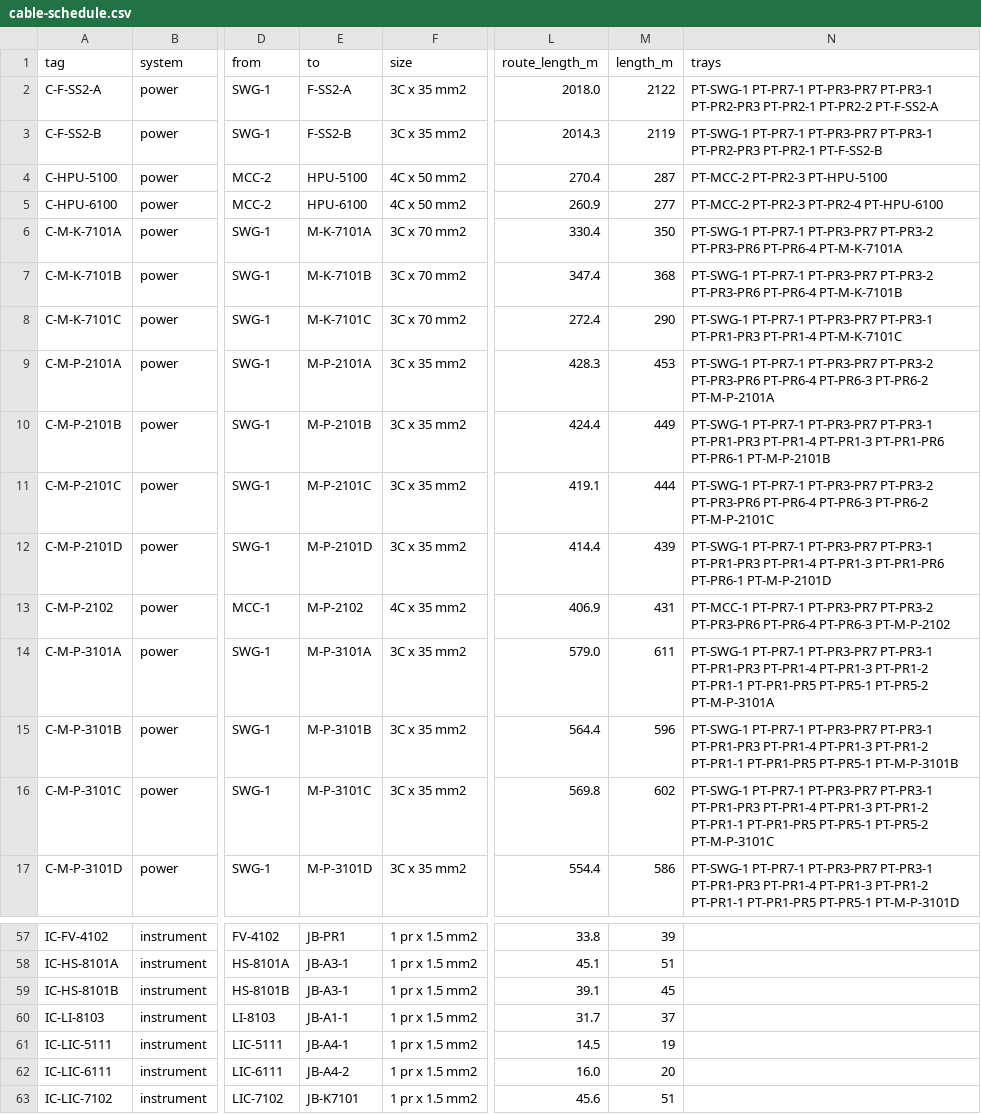
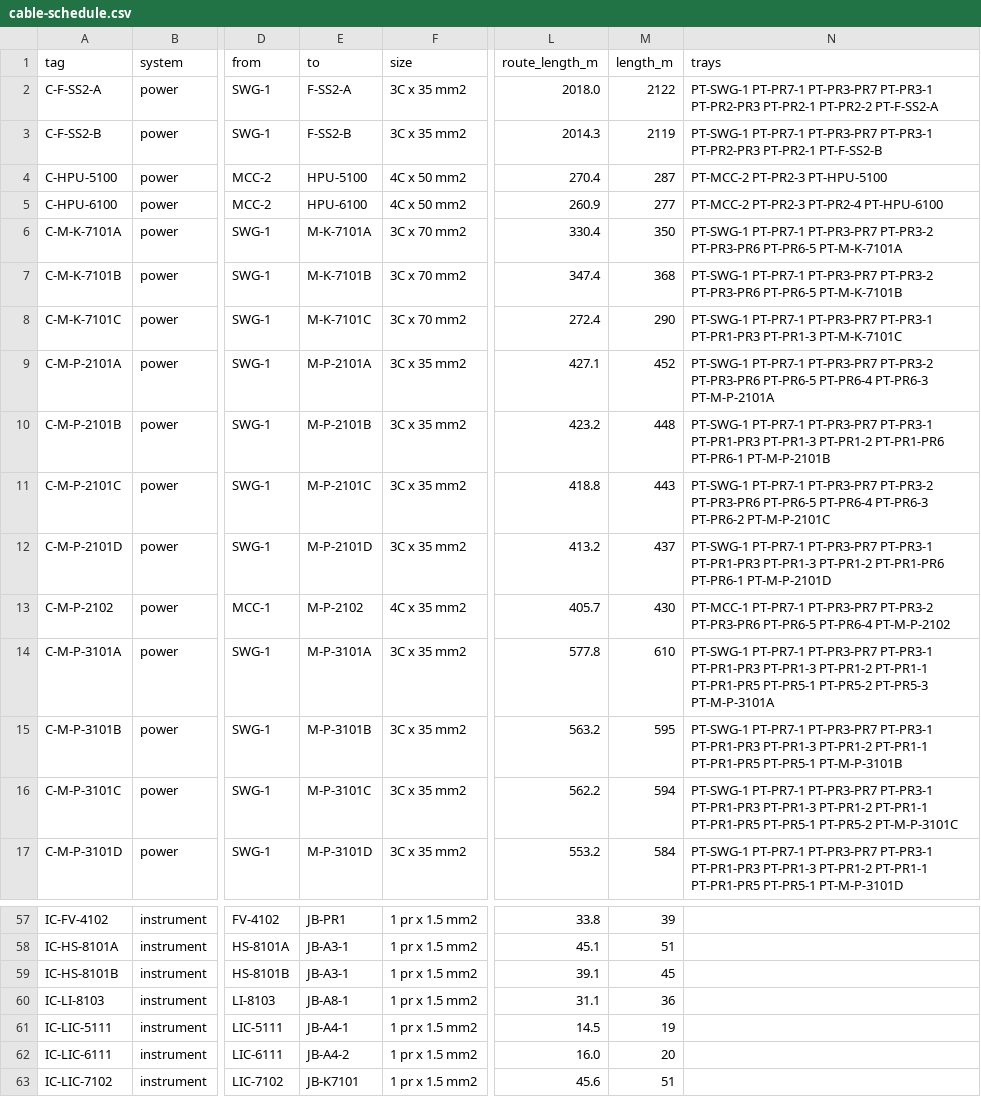
Before and after one commit to ChemE-as-Code/process-library, a CSV file: processes/lng-terminal-1/electrical/cable-schedule.csv, drawn as a sheet; only a part is shown, gaps mark what is left out; the diff covers the shown part only; the diff names each change by its address in the sheet, - before the commit and + after, or states it on an @@ line.

```diff
--- a/processes/lng-terminal-1/electrical/cable-schedule.csv
+++ b/processes/lng-terminal-1/electrical/cable-schedule.csv
-N6 (trays): …PT-PR3-2 PT-PR3-PR6 PT-PR6-4 PT-M-K-7101A
+N6 (trays): …PT-PR3-2 PT-PR3-PR6 PT-PR6-5 PT-M-K-7101A
-N7 (trays): …PT-PR3-2 PT-PR3-PR6 PT-PR6-4 PT-M-K-7101B
+N7 (trays): …PT-PR3-2 PT-PR3-PR6 PT-PR6-5 PT-M-K-7101B
-N8 (trays): …PT-PR3-1 PT-PR1-PR3 PT-PR1-4 PT-M-K-7101C
+N8 (trays): …PT-PR3-1 PT-PR1-PR3 PT-PR1-3 PT-M-K-7101C
-L9 (route_length_m): 428.3
+L9 (route_length_m): 427.1
-M9 (length_m): 453
+M9 (length_m): 452
-N9 (trays): …PT-PR3-2 PT-PR3-PR6 PT-PR6-4 PT-PR6-3 PT-PR6-2 PT-M-P-2101A
+N9 (trays): …PT-PR3-2 PT-PR3-PR6 PT-PR6-5 PT-PR6-4 PT-PR6-3 PT-M-P-2101A
-L10 (route_length_m): 424.4
+L10 (route_length_m): 423.2
-M10 (length_m): 449
+M10 (length_m): 448
-N10 (trays): …PT-PR3-1 PT-PR1-PR3 PT-PR1-4 PT-PR1-3 PT-PR1-PR6 PT-PR6-1…
+N10 (trays): …PT-PR3-1 PT-PR1-PR3 PT-PR1-3 PT-PR1-2 PT-PR1-PR6 PT-PR6-1…
-L11 (route_length_m): 419.1
+L11 (route_length_m): 418.8
-M11 (length_m): 444
+M11 (length_m): 443
-N11 (trays): …PT-PR3-2 PT-PR3-PR6 PT-PR6-4 PT-PR6-3…
+N11 (trays): …PT-PR3-2 PT-PR3-PR6 PT-PR6-5 PT-PR6-4 PT-PR6-3…
-L12 (route_length_m): 414.4
+L12 (route_length_m): 413.2
-M12 (length_m): 439
+M12 (length_m): 437
-N12 (trays): …PT-PR3-1 PT-PR1-PR3 PT-PR1-4 PT-PR1-3 PT-PR1-PR6 PT-PR6-1…
+N12 (trays): …PT-PR3-1 PT-PR1-PR3 PT-PR1-3 PT-PR1-2 PT-PR1-PR6 PT-PR6-1…
-L13 (route_length_m): 406.9
+L13 (route_length_m): 405.7
-M13 (length_m): 431
+M13 (length_m): 430
-N13 (trays): …PT-PR3-2 PT-PR3-PR6 PT-PR6-4 PT-PR6-3 PT-M-P-2102
+N13 (trays): …PT-PR3-2 PT-PR3-PR6 PT-PR6-5 PT-PR6-4 PT-M-P-2102
-L14 (route_length_m): 579.0
+L14 (route_length_m): 577.8
-M14 (length_m): 611
+M14 (length_m): 610
-N14 (trays): …PT-PR3-1 PT-PR1-PR3 PT-PR1-4 PT-PR1-3 PT-PR1-2 PT-PR1-1 PT-PR1-PR5 PT-PR5-1 PT-PR5-2 PT-M-P-3101A
+N14 (trays): …PT-PR3-1 PT-PR1-PR3 PT-PR1-3 PT-PR1-2 PT-PR1-1 PT-PR1-PR5 PT-PR5-1 PT-PR5-2 PT-PR5-3 PT-M-P-3101A
-L15 (route_length_m): 564.4
+L15 (route_length_m): 563.2
-M15 (length_m): 596
+M15 (length_m): 595
-N15 (trays): …PT-PR3-1 PT-PR1-PR3 PT-PR1-4 PT-PR1-3 PT-PR1-2…
+N15 (trays): …PT-PR3-1 PT-PR1-PR3 PT-PR1-3 PT-PR1-2…
-L16 (route_length_m): 569.8
+L16 (route_length_m): 562.2
-M16 (length_m): 602
+M16 (length_m): 594
-N16 (trays): …PT-PR3-1 PT-PR1-PR3 PT-PR1-4 PT-PR1-3 PT-PR1-2…
+N16 (trays): …PT-PR3-1 PT-PR1-PR3 PT-PR1-3 PT-PR1-2…
-L17 (route_length_m): 554.4
+L17 (route_length_m): 553.2
-M17 (length_m): 586
+M17 (length_m): 584
-N17 (trays): …PT-PR3-1 PT-PR1-PR3 PT-PR1-4 PT-PR1-3 PT-PR1-2…
+N17 (trays): …PT-PR3-1 PT-PR1-PR3 PT-PR1-3 PT-PR1-2…
-E60 (to): JB-A1-1
+E60 (to): JB-A8-1
-L60 (route_length_m): 31.7
+L60 (route_length_m): 31.1
-M60 (length_m): 37
+M60 (length_m): 36
```
Also changed, not shown: 5 added rows and 35 edited cells elsewhere in this file, processes/lng-terminal-1/estimate/estimate.csv, processes/lng-terminal-1/estimate/mto.csv, 37 other files.
